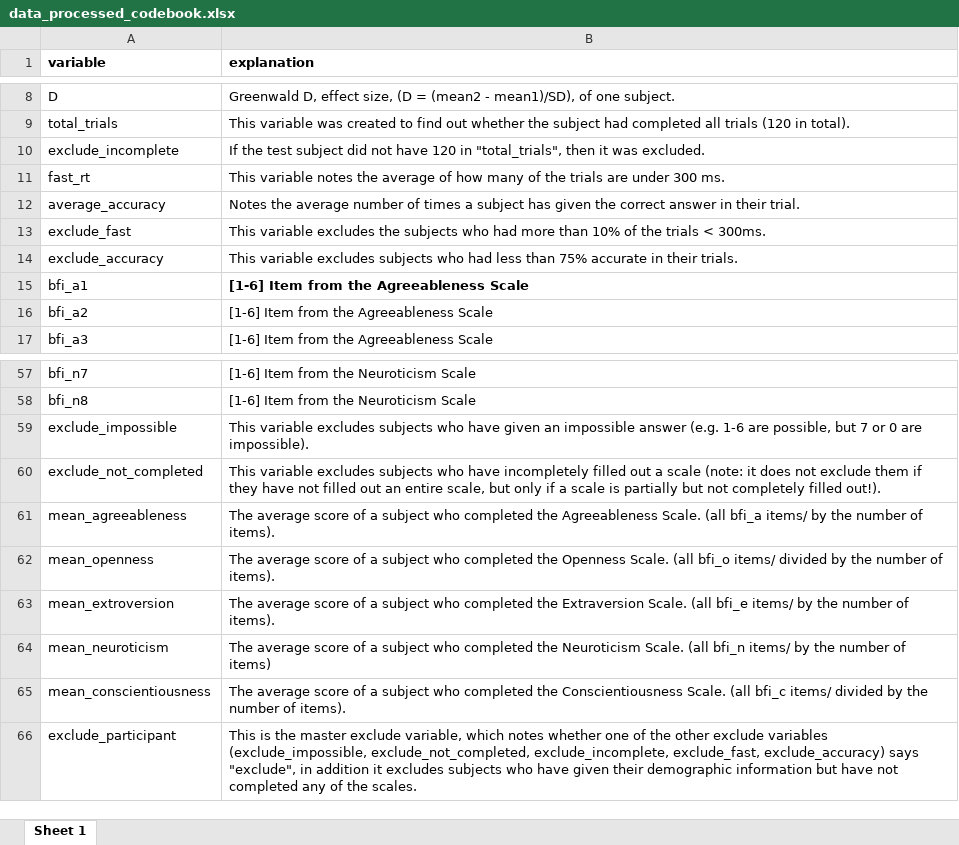
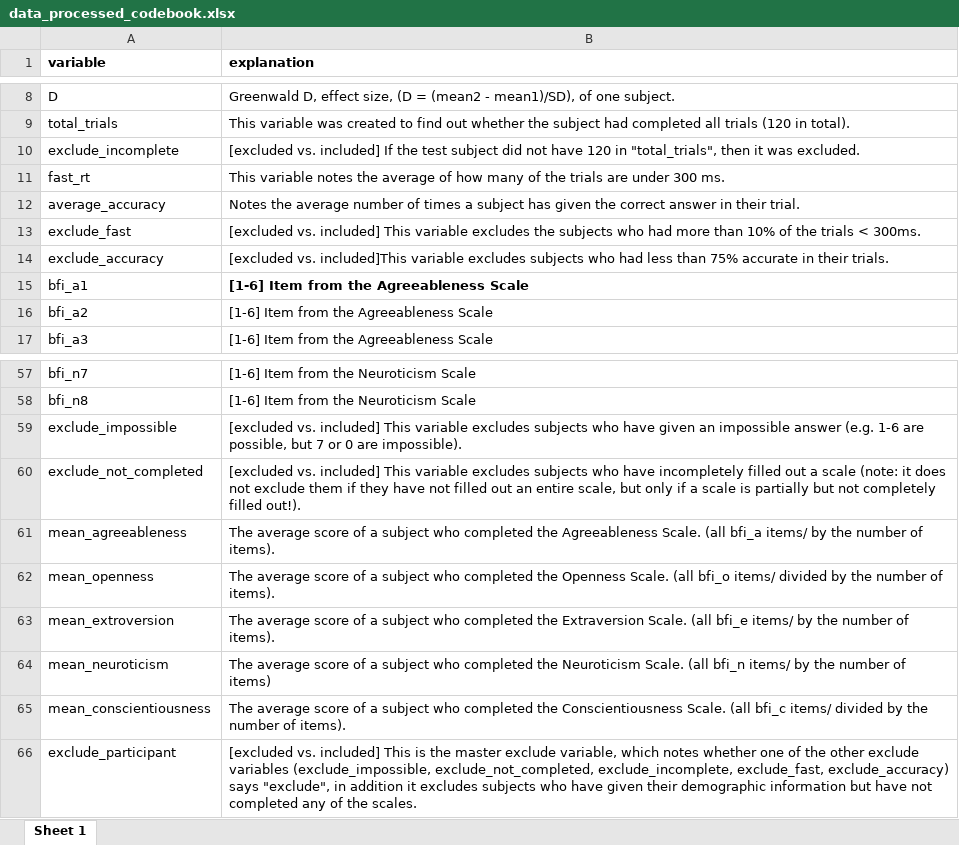
Before and after one commit to TinaP-Student/dpm-assignments, an Excel workbook: personality and race-IAT study/data/processed/data_processed_codebook.xlsx, sheet Sheet 1, drawn as a sheet; only a part is shown, gaps mark what is left out; values as stored, in another font and other column widths than the file's, no borders; the diff names each change by its address in the sheet, - before the commit and + after, or states it on an @@ line.

```diff
--- a/personality and race-IAT study/data/processed/data_processed_codebook.xlsx (sheet Sheet 1)
+++ b/personality and race-IAT study/data/processed/data_processed_codebook.xlsx (sheet Sheet 1)
-B10 (explanation): If the…
+B10 (explanation): [excluded vs. included] If the…
-B13 (explanation): This variable…
+B13 (explanation): [excluded vs. included] This variable…
-B14 (explanation): This variable excludes…
+B14 (explanation): [excluded vs. included]This variable excludes…
-B59 (explanation): This variable…
+B59 (explanation): [excluded vs. included] This variable…
-B60 (explanation): This variable…
+B60 (explanation): [excluded vs. included] This variable…
-B66 (explanation): This is…
+B66 (explanation): [excluded vs. included] This is…
```
Also changed, not shown: implicit evaluations study/data/processed/data_processed_codebook.xlsx, 14 other files.
